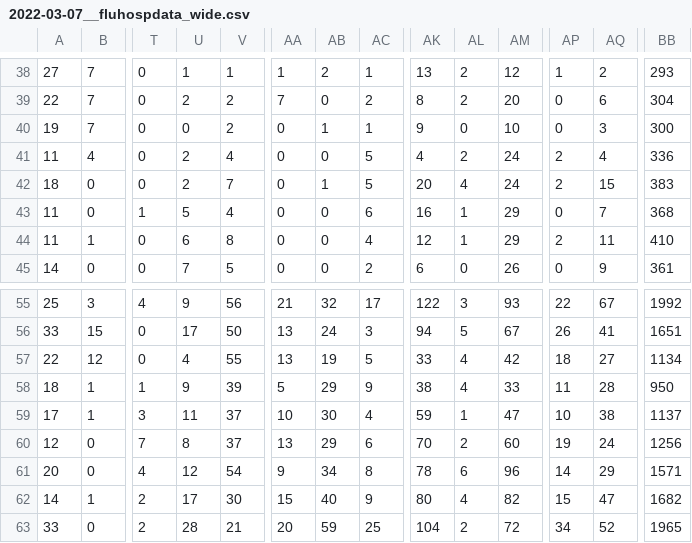
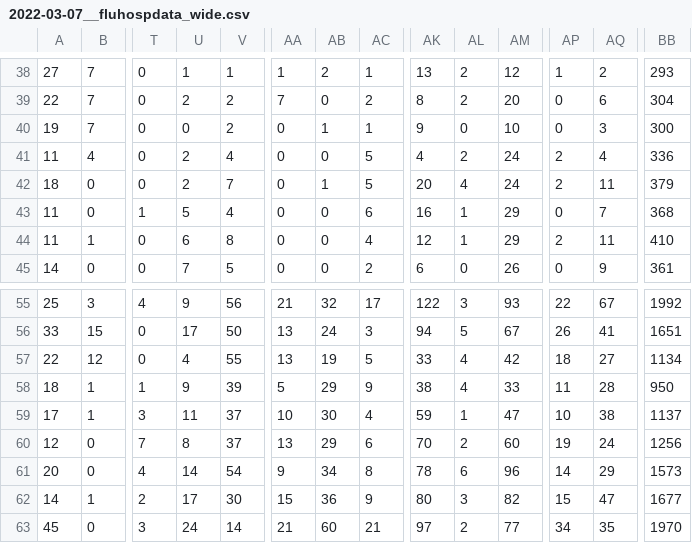
Before and after one commit to computationalUncertaintyLab/FluHospPlot, a CSV file: 2022-03-07/2022-03-07__fluhospdata_wide.csv, drawn as a sheet; only a part is shown, gaps mark what is left out; removed rows and columns are numbered as before the commit, all else as after; rows hold the shown columns only; the diff names each change by its address in the sheet, - before the commit and + after, or states it on an @@ line.

```diff
--- a/2022-03-07/2022-03-07__fluhospdata_wide.csv
+++ b/2022-03-07/2022-03-07__fluhospdata_wide.csv
-AQ42: 15
+AQ42: 11
-BB42: 383
+BB42: 379
-U61: 12
+U61: 14
-BB61: 1571
+BB61: 1573
-AB62: 40
+AB62: 36
-AL62: 4
+AL62: 3
-BB62: 1682
+BB62: 1677
-row 63: 33 | 0 | 2 | 28 | 21 | 20 | 59 | 25 | 104 | 2 | 72 | 34 | 52 | 1965
+row 63: 45 | 0 | 3 | 24 | 14 | 21 | 60 | 21 | 97 | 2 | 77 | 34 | 35 | 1970
```
Also changed, not shown: 2022-03-07/2022-03-07__fluhospdata_long.csv, fluHospData__long.csv, 36 other files.
